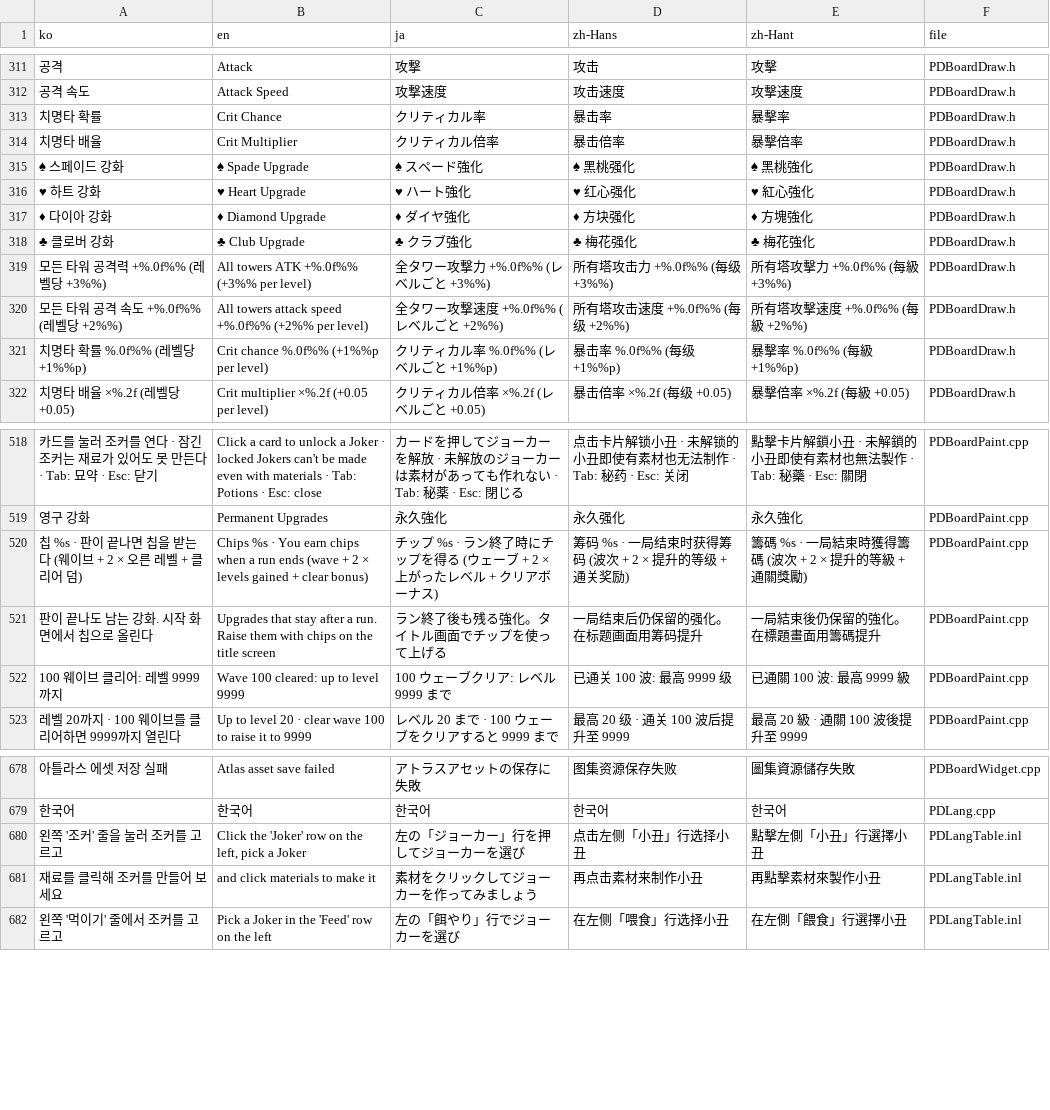
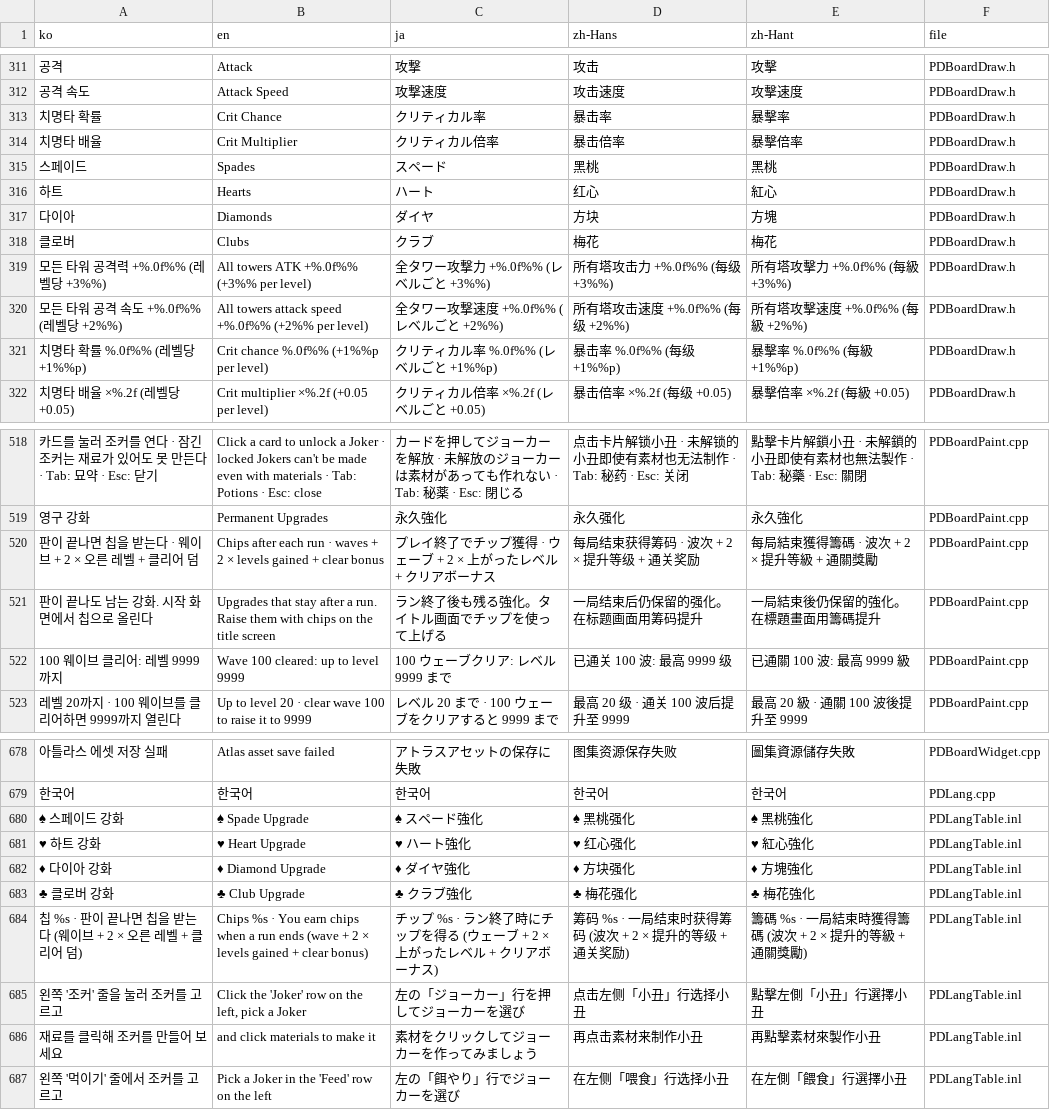
Before and after one commit to myLim820206/ProjectB, a TSV file: tools/lang/strings.tsv, drawn as a sheet; only a part is shown, gaps mark what is left out; removed rows and columns are numbered as before the commit, all else as after; the diff names each change by its address in the sheet, - before the commit and + after, or states it on an @@ line.

```diff
--- a/tools/lang/strings.tsv
+++ b/tools/lang/strings.tsv
-row 315: ♠ 스페이드 강화 | ♠ Spade Upgrade | ♠ スペード強化 | ♠ 黑桃强化 | ♠ 黑桃強化 | PDBoardDraw.h
-row 316: ♥ 하트 강화 | ♥ Heart Upgrade | ♥ ハート強化 | ♥ 红心强化 | ♥ 紅心強化 | PDBoardDraw.h
-row 317: ♦ 다이아 강화 | ♦ Diamond Upgrade | ♦ ダイヤ強化 | ♦ 方块强化 | ♦ 方塊強化 | PDBoardDraw.h
-row 318: ♣ 클로버 강화 | ♣ Club Upgrade | ♣ クラブ強化 | ♣ 梅花强化 | ♣ 梅花強化 | PDBoardDraw.h
+row 315: 스페이드 | Spades | スペード | 黑桃 | 黑桃 | PDBoardDraw.h
+row 316: 하트 | Hearts | ハート | 红心 | 紅心 | PDBoardDraw.h
+row 317: 다이아 | Diamonds | ダイヤ | 方块 | 方塊 | PDBoardDraw.h
+row 318: 클로버 | Clubs | クラブ | 梅花 | 梅花 | PDBoardDraw.h
-A520 (ko): 칩 %s · 판이 끝나면 칩을 받는다 (웨이브 + 2 × 오른 레벨 + 클리어 덤)
+A520 (ko): 판이 끝나면 칩을 받는다 · 웨이브 + 2 × 오른 레벨 + 클리어 덤
-B520 (en): Chips %s · You earn chips when a run ends (wave + 2 × levels gained + clear bonus)
+B520 (en): Chips after each run · waves + 2 × levels gained + clear bonus
-C520 (ja): チップ %s · ラン終了時にチップを得る (ウェーブ + 2 × 上がったレベル + クリアボーナス)
+C520 (ja): プレイ終了でチップ獲得 · ウェーブ + 2 × 上がったレベル + クリアボーナス
-D520 (zh-Hans): 筹码 %s · 一局结束时获得筹码 (波次 + 2 × 提升的等级 + 通关奖励)
+D520 (zh-Hans): 每局结束获得筹码 · 波次 + 2 × 提升等级 + 通关奖励
-E520 (zh-Hant): 籌碼 %s · 一局結束時獲得籌碼 (波次 + 2 × 提升的等級 + 通關獎勵)
+E520 (zh-Hant): 每局結束獲得籌碼 · 波次 + 2 × 提升等級 + 通關獎勵
+row 680: ♠ 스페이드 강화 | ♠ Spade Upgrade | ♠ スペード強化 | ♠ 黑桃强化 | ♠ 黑桃強化 | PDLangTable.inl
+row 681: ♥ 하트 강화 | ♥ Heart Upgrade | ♥ ハート強化 | ♥ 红心强化 | ♥ 紅心強化 | PDLangTable.inl
+row 682: ♦ 다이아 강화 | ♦ Diamond Upgrade | ♦ ダイヤ強化 | ♦ 方块强化 | ♦ 方塊強化 | PDLangTable.inl
+row 683: ♣ 클로버 강화 | ♣ Club Upgrade | ♣ クラブ強化 | ♣ 梅花强化 | ♣ 梅花強化 | PDLangTable.inl
+row 684: 칩 %s · 판이 끝나면 칩을 받는다 (웨이브 + 2 × 오른 레벨 + 클리어 덤) | Chips %s · You earn chips when a run ends (wave + 2 × levels gained + clear bonus) | チップ %s · ラン終了時にチップを得る (ウェーブ + 2 × 上がったレベル + クリアボーナス) | 筹码 %s · 一局结束时获得筹码 (波次 + 2 × 提升的等级 + 通关奖励) | 籌碼 %s · 一局結束時獲得籌碼 (波次 + 2 × 提升的等級 + 通關獎勵) | PDLangTable.inl
```
Also changed, not shown: 4 other files.
